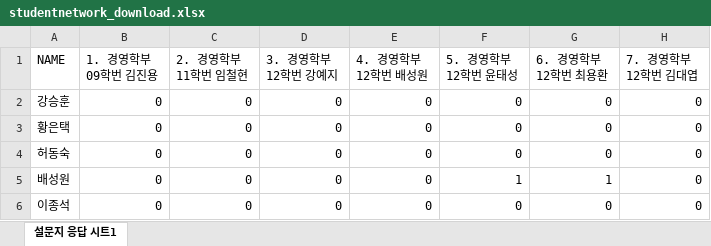
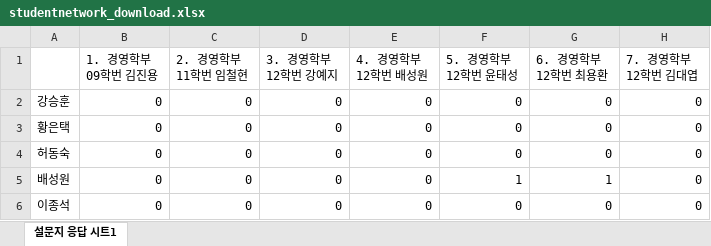
Before and after one commit to bmmmmmin/Mgtdatabase2018, an Excel workbook: 데이터 분석4/studentnetwork_download.xlsx, sheet 설문지 응답 시트1, drawn as a sheet; only a part is shown; values as stored, in another font and other column widths than the file's, no borders; the diff names each change by its address in the sheet, - before the commit and + after, or states it on an @@ line.

```diff
--- a/데이터 분석4/studentnetwork_download.xlsx (sheet 설문지 응답 시트1)
+++ b/데이터 분석4/studentnetwork_download.xlsx (sheet 설문지 응답 시트1)
-A1: NAME
+A1: (empty)
```
Also changed, not shown: 4 other files.
